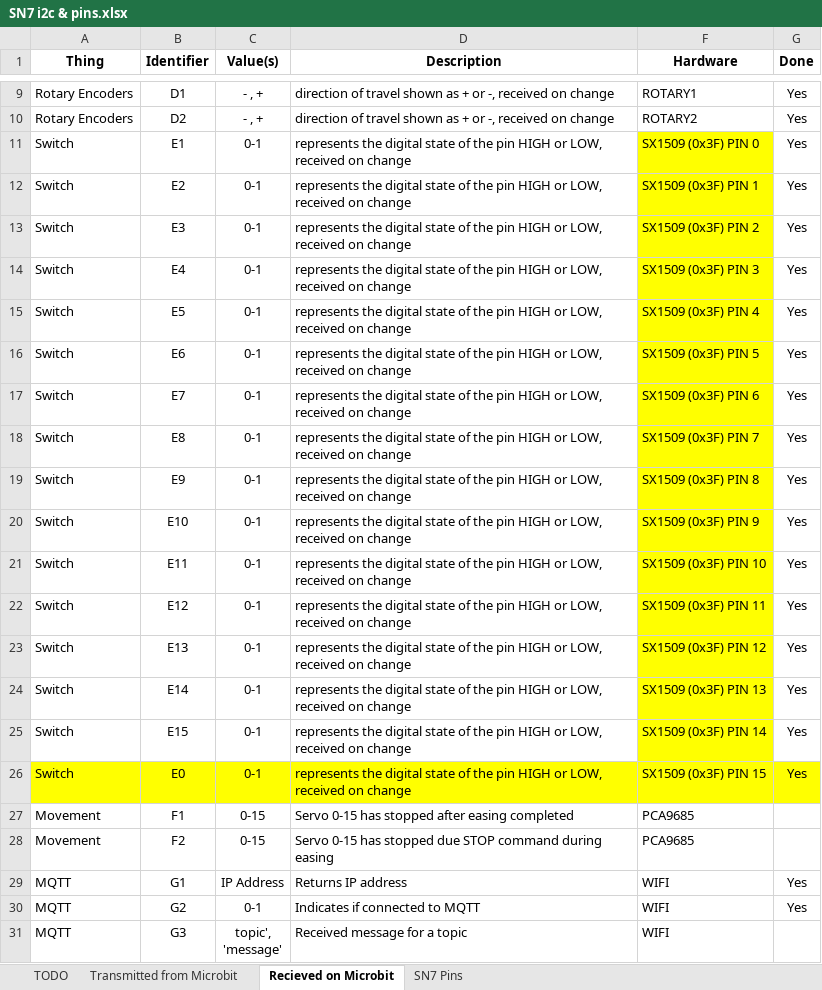
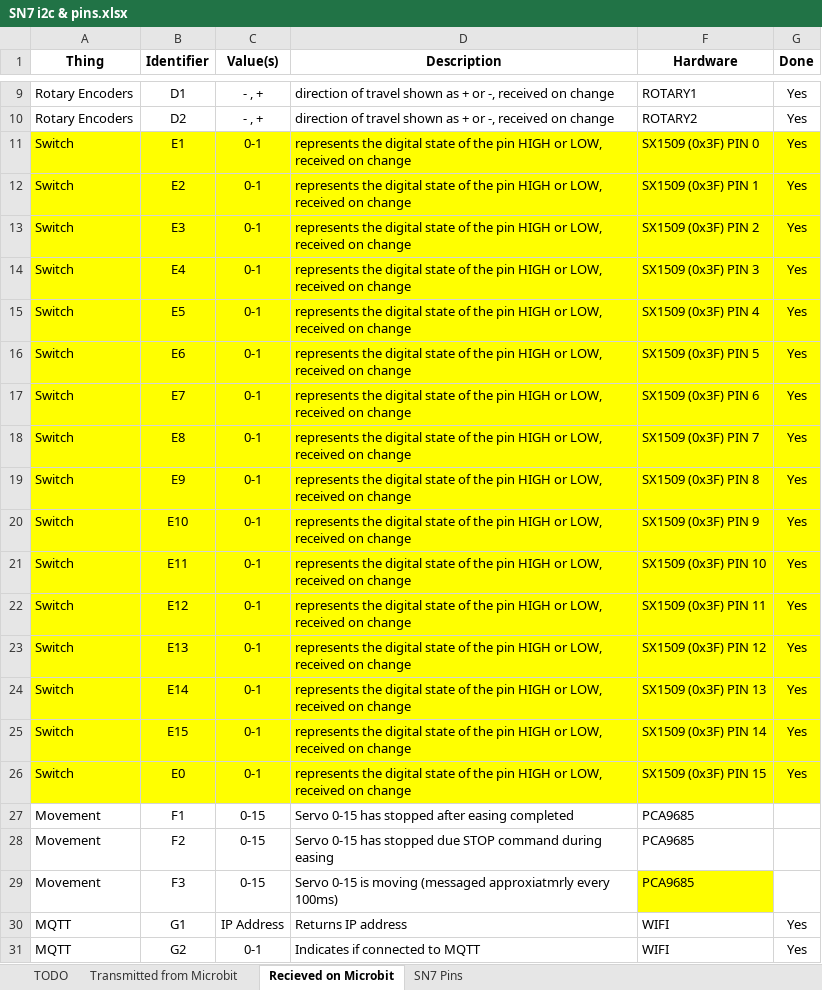
Before and after one commit to targetarchitecture/i2c-to-mqtt, an Excel workbook: SN7 i2c & pins.xlsx, sheet Recieved on Microbit, drawn as a sheet; only a part is shown, gaps mark what is left out; the shorter side is filled out with more unchanged rows; values as stored, in another font and other column widths than the file's, no borders; the diff names each change by its address in the sheet, - before the commit and + after, or states it on an @@ line.

```diff
--- a/SN7 i2c & pins.xlsx (sheet Recieved on Microbit)
+++ b/SN7 i2c & pins.xlsx (sheet Recieved on Microbit)
-A11:D25 fill: none
+A11:D25 fill: #FFFF00
-G11:G25 fill: none
+G11:G25 fill: #FFFF00
+row 29: Movement | F3 | 0-15 | Servo 0-15 is moving (messaged approxiatmrly every 100ms) | PCA9685
```
Also changed, not shown: 21 other files.
